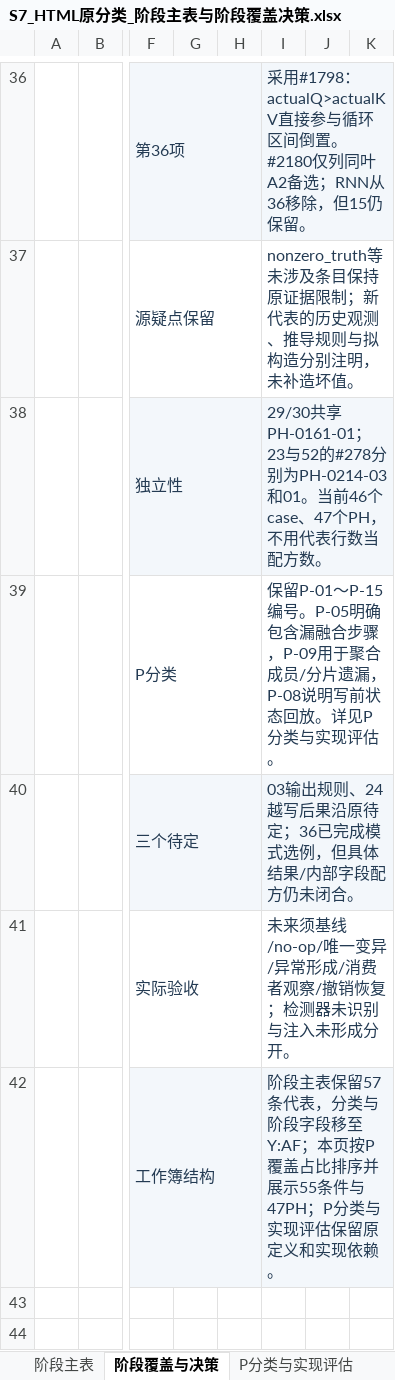
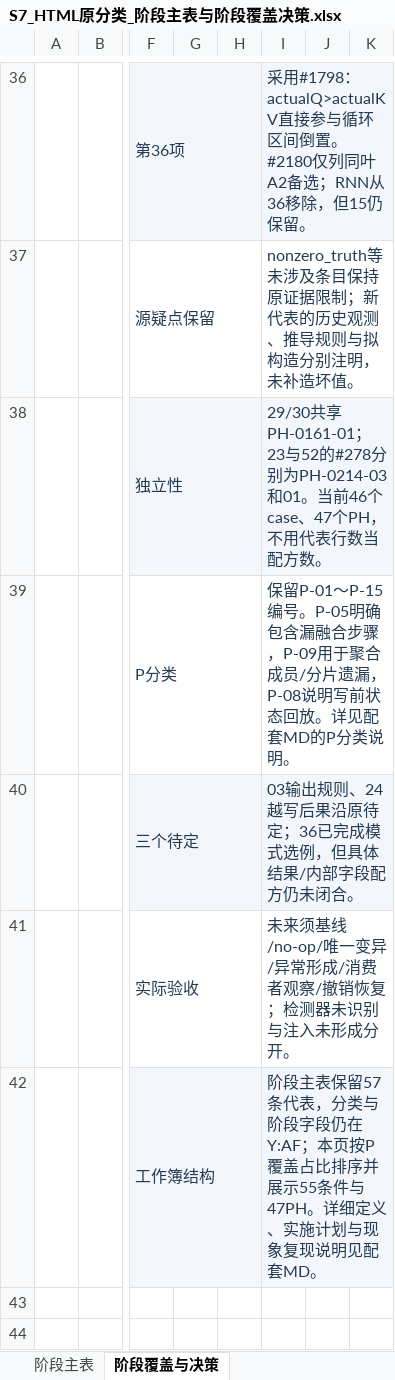
Before and after one commit to spike677/vllm_ascend_op_fi, an Excel workbook: docs/fault_library/s7-r2/S7_HTML原分类_阶段主表与阶段覆盖决策.xlsx, sheet 阶段覆盖与决策, drawn as a sheet; only a part is shown, gaps mark what is left out; values as stored, in another font and other column widths than the file's, no borders; conditional formats not drawn; the diff names each change by its address in the sheet, - before the commit and + after, or states it on an @@ line.

```diff
--- a/docs/fault_library/s7-r2/S7_HTML原分类_阶段主表与阶段覆盖决策.xlsx (sheet 阶段覆盖与决策)
+++ b/docs/fault_library/s7-r2/S7_HTML原分类_阶段主表与阶段覆盖决策.xlsx (sheet 阶段覆盖与决策)
-sheet tab: P分类与实现评估
-I39: …放。详见P分类与实现评估。
+I39: …放。详见配套MD的P分类说明。
-I42: …阶段字段移至Y:AF；本页按P覆盖占比排序并展示55条件与47PH；P分类与实现评估保留原定义和实现依赖。
+I42: …阶段字段仍在Y:AF；本页按P覆盖占比排序并展示55条件与47PH。详细定义、实施计划与现象复现说明见配套MD。
```
Also changed, not shown: sheet 阶段主表, 1 other file.
